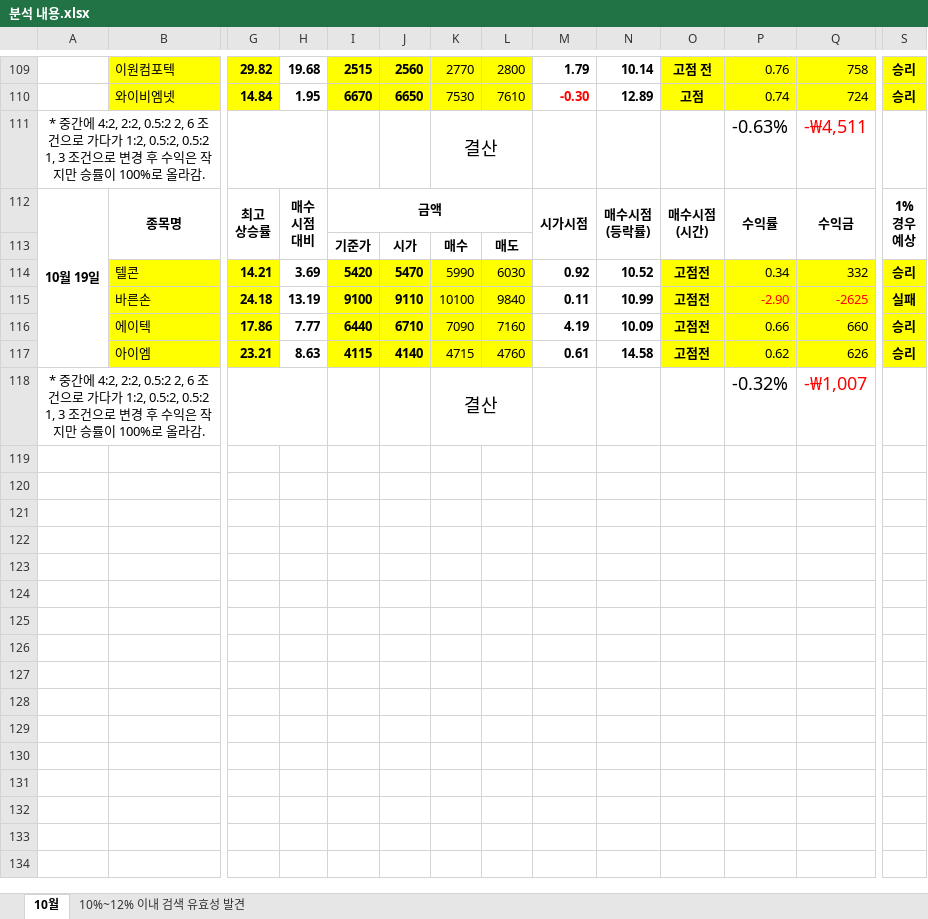
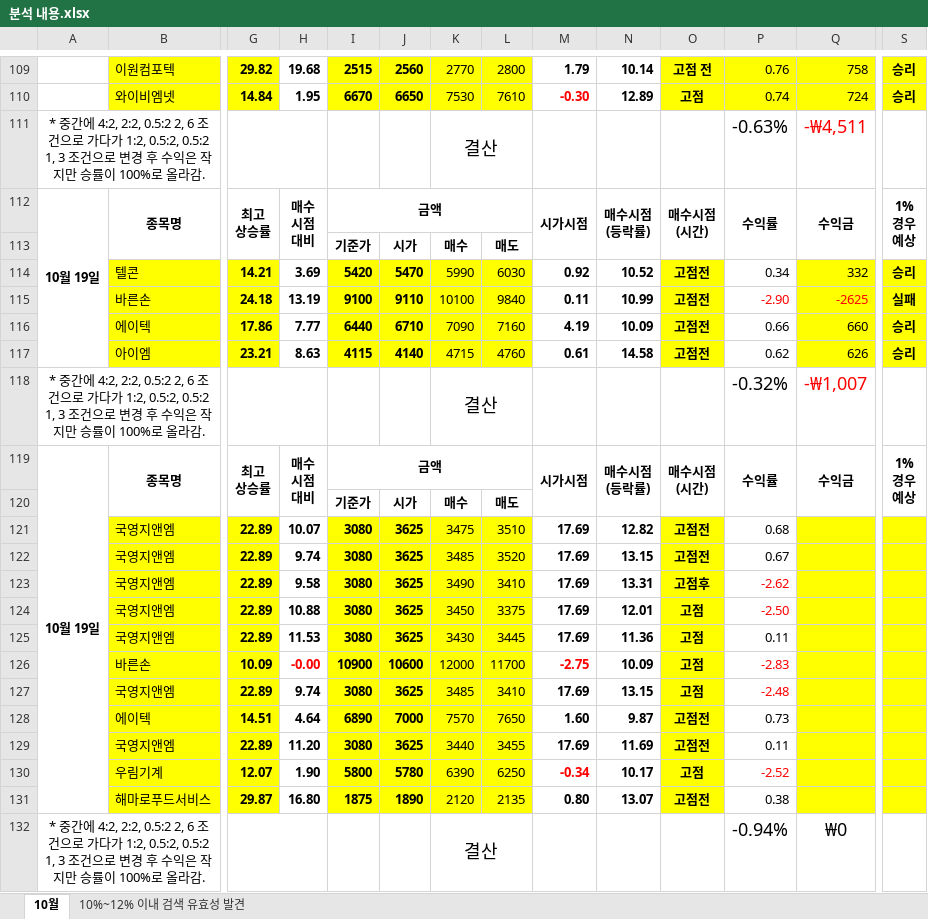
Before and after one commit to newsight78/ABot, an Excel workbook: 결과분석/분석 내용.xlsx, sheet 10월, drawn as a sheet; only a part is shown, gaps mark what is left out; values as stored, in another font and other column widths than the file's, no borders; rows hold the shown columns only; ↵ is a line break in a cell; the diff names each change by its address in the sheet, - before the commit and + after, or states it on an @@ line.

Commit message:
11/10/21

```diff
--- a/결과분석/분석 내용.xlsx (sheet 10월)
+++ b/결과분석/분석 내용.xlsx (sheet 10월)
-P114:P117 fill: #FFFF00
+P114:P117 fill: none
+row 119: 10월 19일 | 종목명 | 최고 ↵ 상승률 | 매수 ↵ 시점 ↵ 대비 | 금액 |  |  |  | 시가시점 | 매수시점 ↵ (등락률) | 매수시점 ↵ (시간) | 수익률 | 수익금 | 1% ↵ 경우 ↵ 예상
+row 120:  |  |  |  | 기준가 | 시가 | 매수 | 매도
+row 121:  | 국영지앤엠 | 22.89 | 10.07 | 3080 | 3625 | 3475 | 3510 | 17.69 | 12.82 | 고점전 | 0.68
+row 122:  | 국영지앤엠 | 22.89 | 9.74 | 3080 | 3625 | 3485 | 3520 | 17.69 | 13.15 | 고점전 | 0.67
+row 123:  | 국영지앤엠 | 22.89 | 9.58 | 3080 | 3625 | 3490 | 3410 | 17.69 | 13.31 | 고점후 | -2.62
+row 124:  | 국영지앤엠 | 22.89 | 10.88 | 3080 | 3625 | 3450 | 3375 | 17.69 | 12.01 | 고점 | -2.50
+row 125:  | 국영지앤엠 | 22.89 | 11.53 | 3080 | 3625 | 3430 | 3445 | 17.69 | 11.36 | 고점 | 0.11
+row 126:  | 바른손 | 10.09 | -0.00 | 10900 | 10600 | 12000 | 11700 | -2.75 | 10.09 | 고점 | -2.83
+row 127:  | 국영지앤엠 | 22.89 | 9.74 | 3080 | 3625 | 3485 | 3410 | 17.69 | 13.15 | 고점 | -2.48
+row 128:  | 에이텍 | 14.51 | 4.64 | 6890 | 7000 | 7570 | 7650 | 1.60 | 9.87 | 고점전 | 0.73
+row 129:  | 국영지앤엠 | 22.89 | 11.20 | 3080 | 3625 | 3440 | 3455 | 17.69 | 11.69 | 고점전 | 0.11
+row 130:  | 우림기계 | 12.07 | 1.90 | 5800 | 5780 | 6390 | 6250 | -0.34 | 10.17 | 고점 | -2.52
+row 131:  | 해마로푸드서비스 | 29.87 | 16.80 | 1875 | 1890 | 2120 | 2135 | 0.80 | 13.07 | 고점전 | 0.38
+row 132: * 중간에 4:2, 2:2, 0.5:2 2, 6 조건으로 가다가 1:2, 0.5:2, 0.5:2 1, 3 조건으로 변경 후 수익은 작지만 승률이 100%로 올라감. |  |  |  |  |  | 결산 |  |  |  |  | -0.94% | ₩0
```
